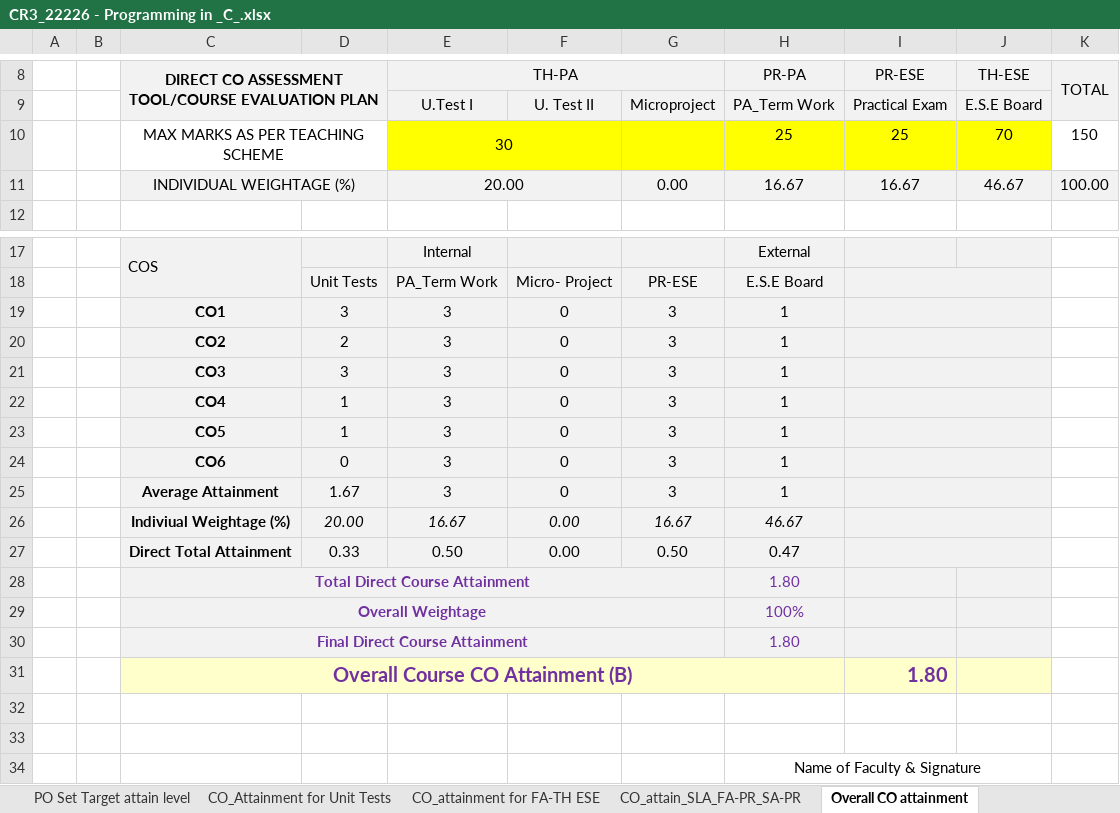
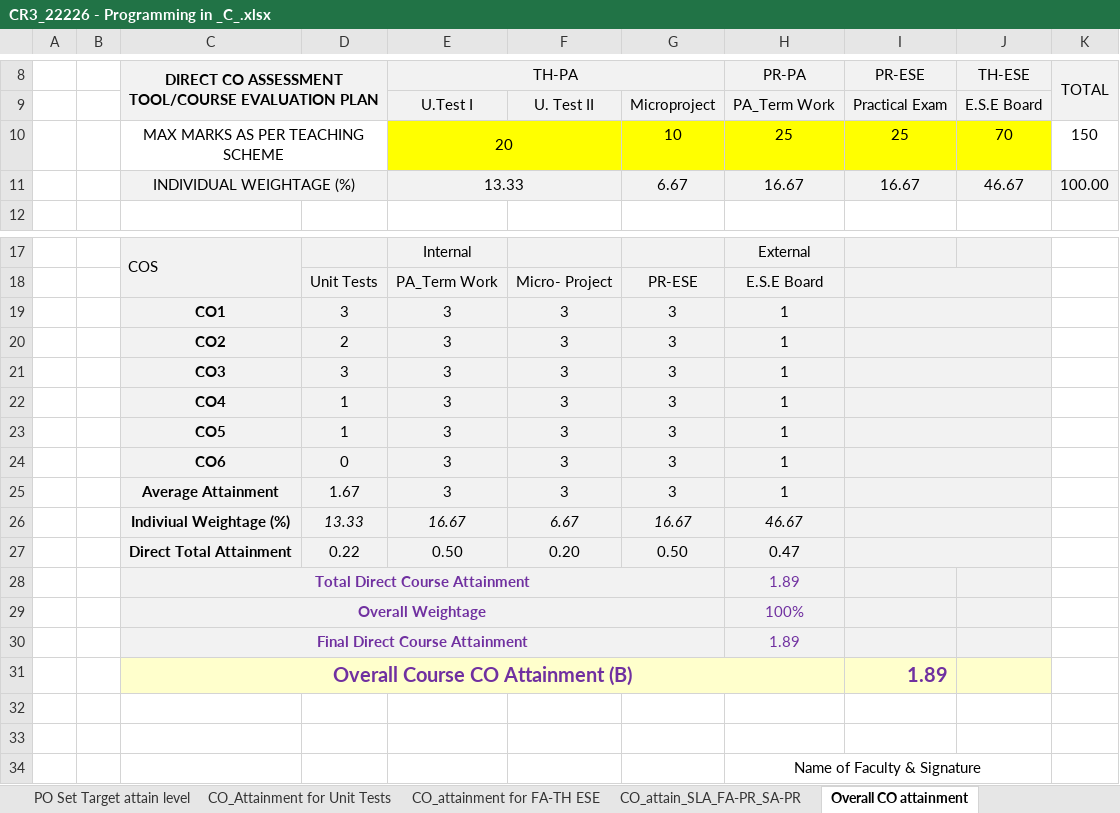
Before and after one commit to adambure21/gpd_nba, an Excel workbook: Attainment Calculation/22-23 PIC 22226 Barate Batch/CR3_22226 PIC Barate Batch Filled Sheet/CR3_22226 - Programming in _C_.xlsx, sheet Overall CO attainment, drawn as a sheet; only a part is shown, gaps mark what is left out; values as stored, in another font and other column widths than the file's, no borders; the diff names each change by its address in the sheet, - before the commit and + after, or states it on an @@ line.

```diff
--- a/Attainment Calculation/22-23 PIC 22226 Barate Batch/CR3_22226 PIC Barate Batch Filled Sheet/CR3_22226 - Programming in _C_.xlsx (sheet Overall CO attainment)
+++ b/Attainment Calculation/22-23 PIC 22226 Barate Batch/CR3_22226 PIC Barate Batch Filled Sheet/CR3_22226 - Programming in _C_.xlsx (sheet Overall CO attainment)
-E10: 30
+E10: 20
-G10: (empty)
+G10: 10
-E11: 20.00
+E11: 13.33
-G11: 0.00
+G11: 6.67
-F19:F25: 0
+F19:F25: 3
-D26: 20.00
+D26: 13.33
-F26: 0.00
+F26: 6.67
-D27: 0.33
+D27: 0.22
-F27: 0.00
+F27: 0.20
-H28: 1.80
+H28: 1.89
-H30: 1.80
+H30: 1.89
-I31: 1.80
+I31: 1.89
```
Also changed, not shown: sheet CO_attain_SLA_FA-PR_SA-PR, sheet CO_PO Mapping Attainment_PO7, sheet CO_attainment for FA-TH ESE, hidden cells, 1 other file.
